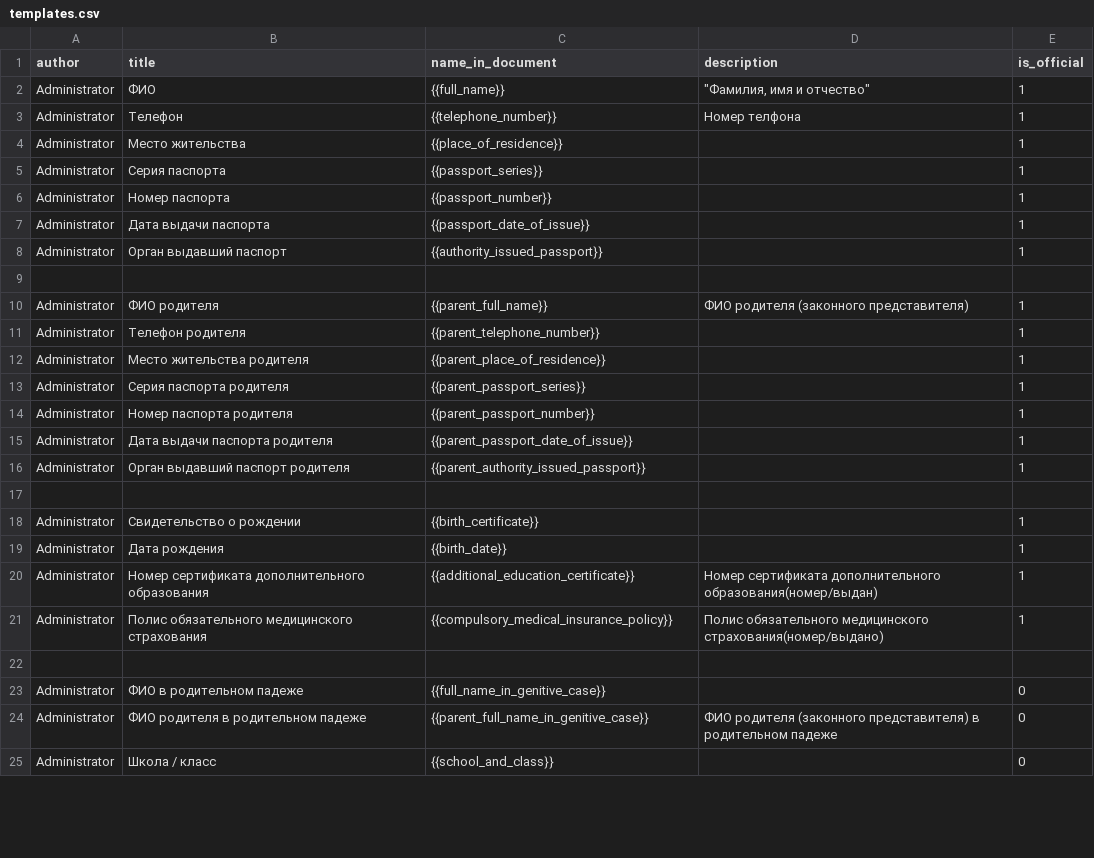
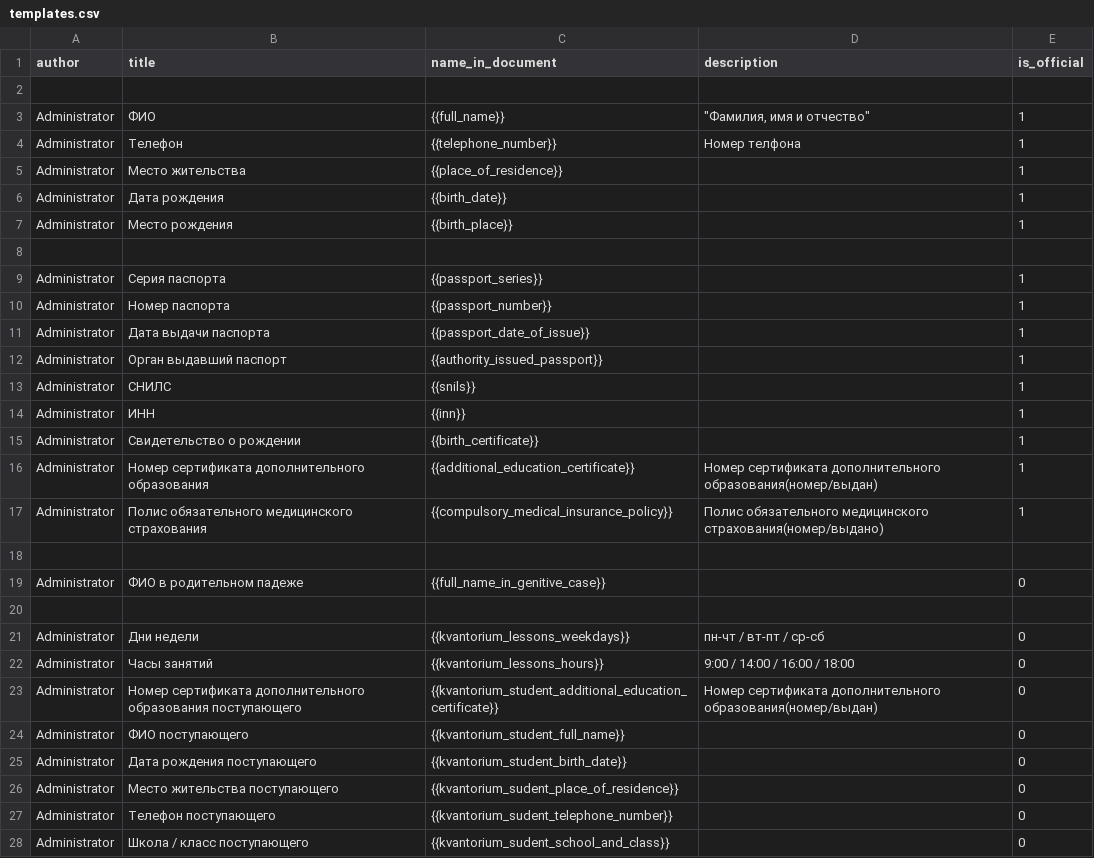
Before and after one commit to Alexey-zaliznuak/AutoDocsOnlineAPI, a CSV file: AutoDocsOnlineAPI/documents/management/commands/data/templates.csv, drawn as a sheet; only a part is shown; the diff covers the shown part only.

Commit message:
update default templates data

```diff
--- a/AutoDocsOnlineAPI/documents/management/commands/data/templates.csv
+++ b/AutoDocsOnlineAPI/documents/management/commands/data/templates.csv
@@ -1,2 +1,3 @@
 author,title,name_in_document,description,is_official
+
 Administrator,ФИО,{{full_name}},"""Фамилия, имя и отчество""",1
@@ -4,2 +5,5 @@ Administrator,Телефон,{{telephone_number}},Номер телфона,1
 Administrator,Место жительства,{{place_of_residence}},,1
+Administrator,Дата рождения,{{birth_date}},,1
+Administrator,Место рождения,{{birth_place}},,1
+
 Administrator,Серия паспорта,{{passport_series}},,1
@@ -8,13 +12,5 @@ Administrator,Дата выдачи паспорта,{{passport_date_of_issue}},
 Administrator,Орган выдавший паспорт,{{authority_issued_passport}},,1
-
-Administrator,ФИО родителя,{{parent_full_name}},ФИО родителя (законного представителя),1
-Administrator,Телефон родителя,{{parent_telephone_number}},,1
-Administrator,Место жительства родителя,{{parent_place_of_residence}},,1
-Administrator,Серия паспорта родителя,{{parent_passport_series}},,1
-Administrator,Номер паспорта родителя,{{parent_passport_number}},,1
-Administrator,Дата выдачи паспорта родителя,{{parent_passport_date_of_issue}},,1
-Administrator,Орган выдавший паспорт родителя,{{parent_authority_issued_passport}},,1
-
+Administrator,СНИЛС,{{snils}},,1
+Administrator,ИНН,{{inn}},,1
 Administrator,Свидетельство о рождении,{{birth_certificate}},,1
-Administrator,Дата рождения,{{birth_date}},,1
 Administrator,Номер сертификата дополнительного образования,{{additional_education_certificate}},Номер сертификата дополнительного образования(номер/выдан),1
@@ -23,3 +19,10 @@ Administrator,Полис обязательного медицинского с
 Administrator,ФИО в родительном падеже,{{full_name_in_genitive_case}},,0
-Administrator,ФИО родителя в родительном падеже,{{parent_full_name_in_genitive_case}},ФИО родителя (законного представителя) в родительном падеже,0
-Administrator,Школа / класс,{{school_and_class}},,0
+
+Administrator,Дни недели,{{kvantorium_lessons_weekdays}},пн-чт / вт-пт / ср-сб,0
+Administrator,Часы занятий,{{kvantorium_lessons_hours}},9:00 / 14:00 / 16:00 / 18:00,0
+Administrator,Номер сертификата дополнительного образования поступающего,{{kvantorium_student_additional_education_certificate}},Номер сертификата дополнительного образования(номер/выдан),0
+Administrator,ФИО поступающего,{{kvantorium_student_full_name}},,0
+Administrator,Дата рождения поступающего,{{kvantorium_student_birth_date}},,0
+Administrator,Место жительства поступающего,{{kvantorium_sudent_place_of_residence}},,0
+Administrator,Телефон поступающего,{{kvantorium_sudent_telephone_number}},,0
+Administrator,Школа / класс поступающего,{{kvantorium_sudent_school_and_class}},,0
```
Also changed, not shown: 2 added rows, 1 removed row and 3 edited cells elsewhere in this file.
